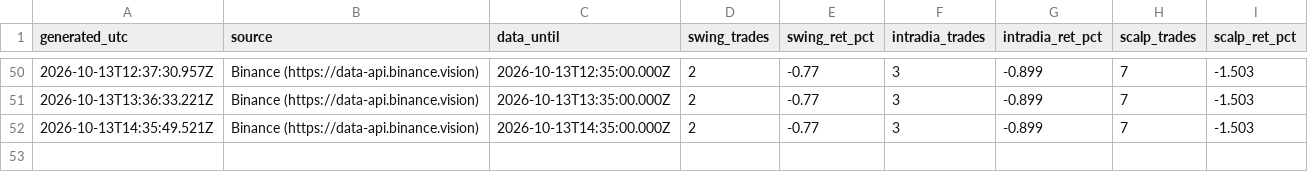
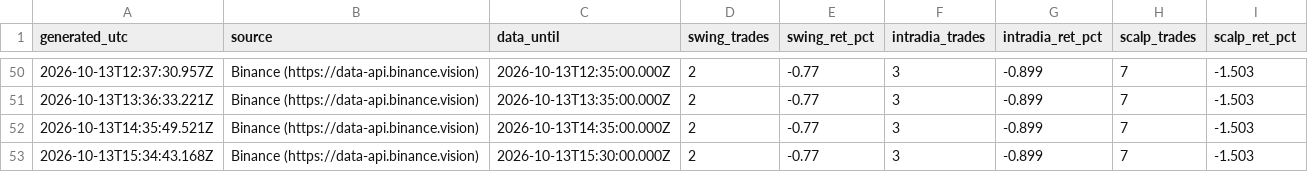
Before and after one commit to SergioRed1844/-crypto-agent-v1, a CSV file: forward/results/runs.csv, drawn as a sheet; only a part is shown, gaps mark what is left out; the diff names each change by its address in the sheet, - before the commit and + after, or states it on an @@ line.

```diff
--- a/forward/results/runs.csv
+++ b/forward/results/runs.csv
+row 53: 2026-10-13T15:34:43.168Z | Binance (https://data-api.binance.vision) | 2026-10-13T15:30:00.000Z | 2 | -0.77 | 3 | -0.899 | 7 | -1.503
```
Also changed, not shown: forward/results/equity.csv, 3 other files.
